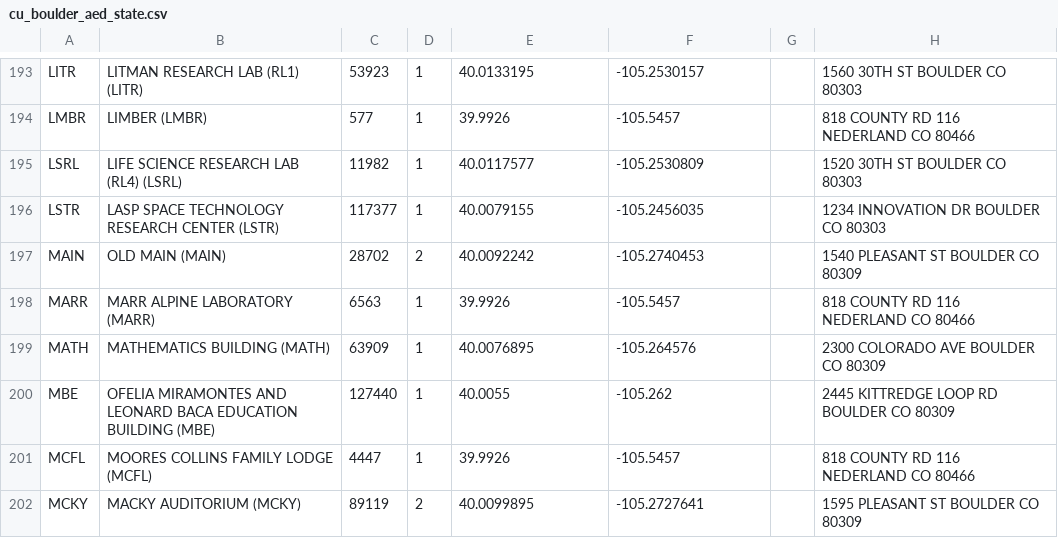
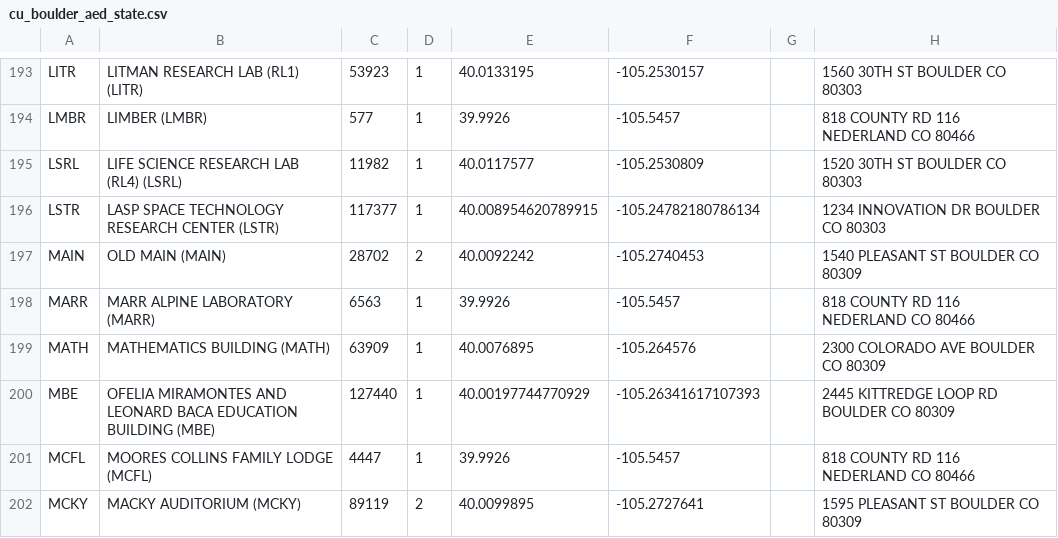
Before and after one commit to drh57/cu-boulder-aed-inventory-system, a CSV file: cu_boulder_aed_state.csv, drawn as a sheet; only a part is shown, gaps mark what is left out; the diff covers the shown part only.

```diff
--- a/cu_boulder_aed_state.csv
+++ b/cu_boulder_aed_state.csv
@@ -195,3 +195,3 @@ LMBR,LIMBER (LMBR),577,1,39.9926,-105.5457,,818 COUNTY RD 116 NEDERLAND CO 80466
 LSRL,LIFE SCIENCE RESEARCH LAB (RL4) (LSRL),11982,1,40.0117577,-105.2530809,,1520 30TH ST BOULDER CO 80303
-LSTR,LASP SPACE TECHNOLOGY RESEARCH CENTER (LSTR),117377,1,40.0079155,-105.2456035,,1234 INNOVATION DR BOULDER CO 80303
+LSTR,LASP SPACE TECHNOLOGY RESEARCH CENTER (LSTR),117377,1,40.008954620789915,-105.24782180786134,,1234 INNOVATION DR BOULDER CO 80303
 MAIN,OLD MAIN (MAIN),28702,2,40.0092242,-105.2740453,,1540 PLEASANT ST BOULDER CO 80309
@@ -199,3 +199,3 @@ MARR,MARR ALPINE LABORATORY (MARR),6563,1,39.9926,-105.5457,,818 COUNTY RD 116 N
 MATH,MATHEMATICS BUILDING (MATH),63909,1,40.0076895,-105.264576,,2300 COLORADO AVE BOULDER CO 80309
-MBE,OFELIA MIRAMONTES AND LEONARD BACA EDUCATION BUILDING (MBE),127440,1,40.0055,-105.262,,2445 KITTREDGE LOOP RD BOULDER CO 80309
+MBE,OFELIA MIRAMONTES AND LEONARD BACA EDUCATION BUILDING (MBE),127440,1,40.00197744770929,-105.26341617107393,,2445 KITTREDGE LOOP RD BOULDER CO 80309
 MCFL,MOORES COLLINS FAMILY LODGE (MCFL),4447,1,39.9926,-105.5457,,818 COUNTY RD 116 NEDERLAND CO 80466
```
Also changed, not shown: 92 edited cells elsewhere in this file, 2 other files.
